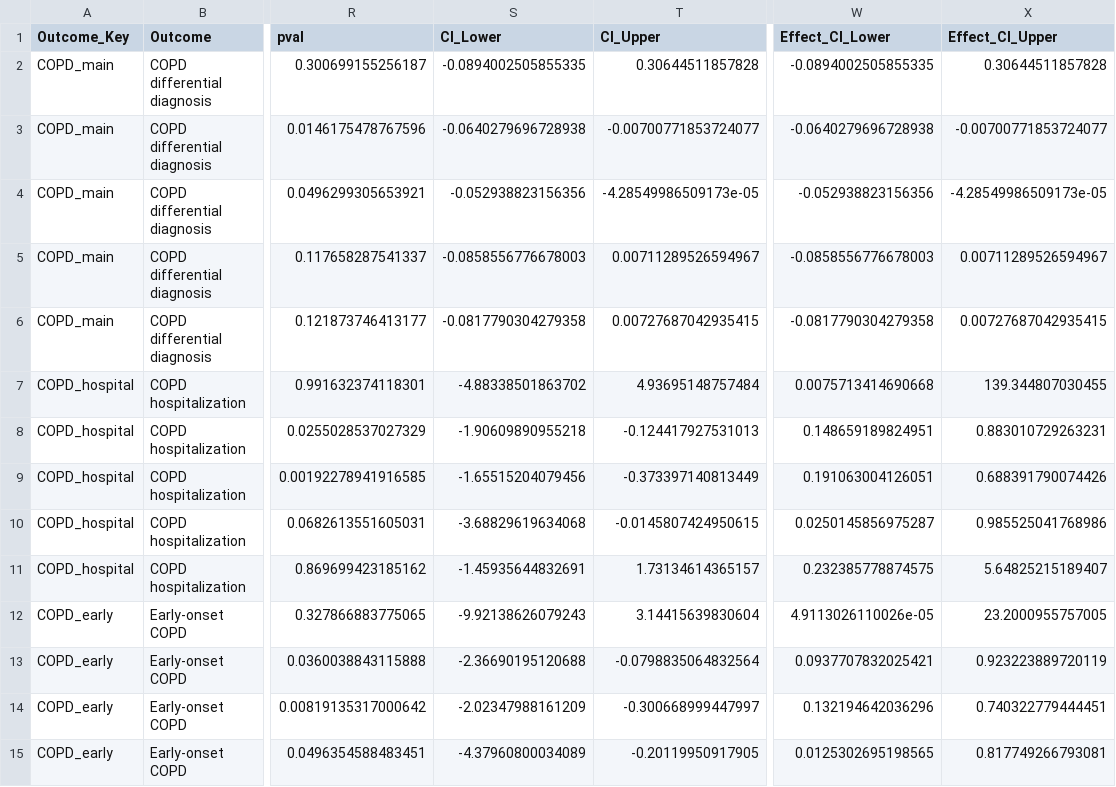
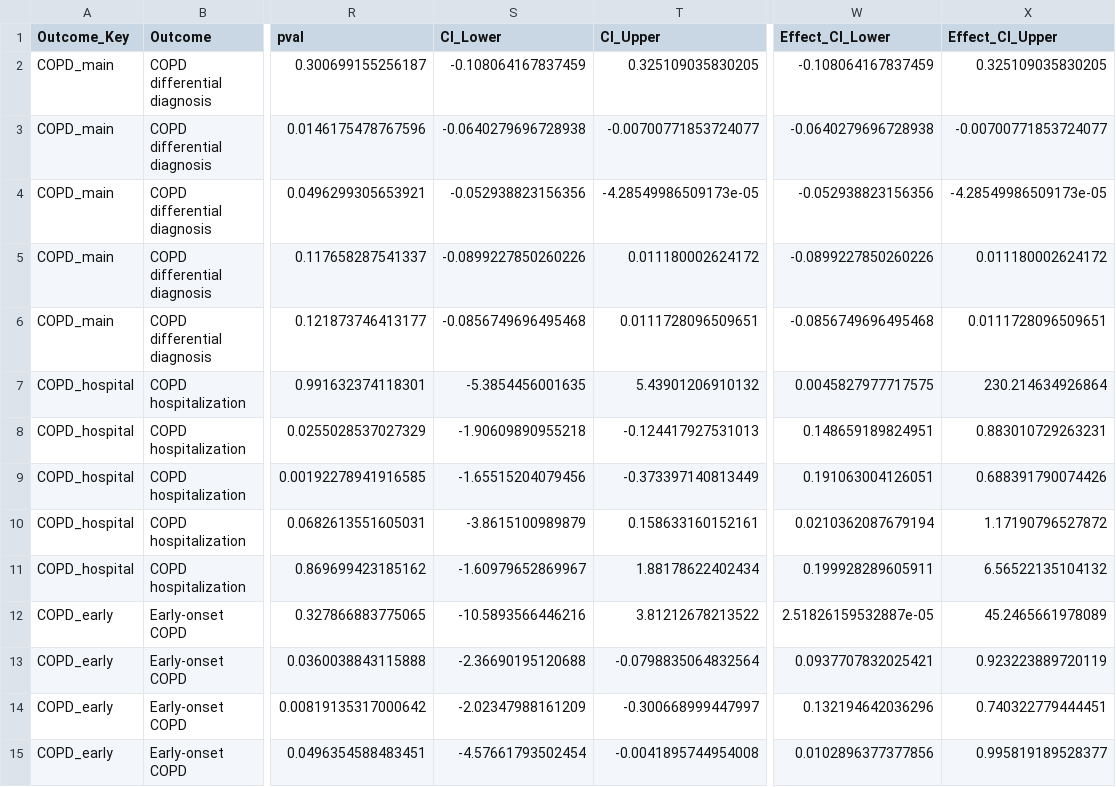
Before and after one commit to lvyrana/stair-climbing-copd-mr, a CSV file: results/Frozen_NoProxy_UVMR_Main.csv, drawn as a sheet; only a part is shown, gaps mark what is left out; the diff covers the shown part only; the diff names each change by its address in the sheet, - before the commit and + after, or states it on an @@ line.

Commit message:
Use t-based confidence intervals for MR-Egger and mode-based estimates
TwoSampleMR reports P values for MR-Egger (t, nsnp - 2 df) and the simple
and weighted mode (t, nsnp - 1 df), whereas the confidence intervals were
built from the normal distribution. The intervals now use the same
reference distribution as each P value, so the two always agree. Only the
CI columns of these 30 rows change; point estimates, P values and all
other outputs are unchanged.

README: rename BMI-associated to adiposity-associated instruments, state
which scripts write logs and manifests, and use American spelling.

```diff
--- a/results/Frozen_NoProxy_UVMR_Main.csv
+++ b/results/Frozen_NoProxy_UVMR_Main.csv
-S2 (CI_Lower): -0.0894002505855335
+S2 (CI_Lower): -0.108064167837459
-T2 (CI_Upper): 0.30644511857828
+T2 (CI_Upper): 0.325109035830205
-W2 (Effect_CI_Lower): -0.0894002505855335
+W2 (Effect_CI_Lower): -0.108064167837459
-X2 (Effect_CI_Upper): 0.30644511857828
+X2 (Effect_CI_Upper): 0.325109035830205
-S5 (CI_Lower): -0.0858556776678003
+S5 (CI_Lower): -0.0899227850260226
-T5 (CI_Upper): 0.00711289526594967
+T5 (CI_Upper): 0.011180002624172
-W5 (Effect_CI_Lower): -0.0858556776678003
+W5 (Effect_CI_Lower): -0.0899227850260226
-X5 (Effect_CI_Upper): 0.00711289526594967
+X5 (Effect_CI_Upper): 0.011180002624172
-S6 (CI_Lower): -0.0817790304279358
+S6 (CI_Lower): -0.0856749696495468
-T6 (CI_Upper): 0.00727687042935415
+T6 (CI_Upper): 0.0111728096509651
-W6 (Effect_CI_Lower): -0.0817790304279358
+W6 (Effect_CI_Lower): -0.0856749696495468
-X6 (Effect_CI_Upper): 0.00727687042935415
+X6 (Effect_CI_Upper): 0.0111728096509651
-S7 (CI_Lower): -4.88338501863702
+S7 (CI_Lower): -5.3854456001635
-T7 (CI_Upper): 4.93695148757484
+T7 (CI_Upper): 5.43901206910132
-W7 (Effect_CI_Lower): 0.0075713414690668
+W7 (Effect_CI_Lower): 0.0045827977717575
-X7 (Effect_CI_Upper): 139.344807030455
+X7 (Effect_CI_Upper): 230.214634926864
-S10 (CI_Lower): -3.68829619634068
+S10 (CI_Lower): -3.8615100989879
-T10 (CI_Upper): -0.0145807424950615
+T10 (CI_Upper): 0.158633160152161
-W10 (Effect_CI_Lower): 0.0250145856975287
+W10 (Effect_CI_Lower): 0.0210362087679194
-X10 (Effect_CI_Upper): 0.985525041768986
+X10 (Effect_CI_Upper): 1.17190796527872
-S11 (CI_Lower): -1.45935644832691
+S11 (CI_Lower): -1.60979652869967
-T11 (CI_Upper): 1.73134614365157
+T11 (CI_Upper): 1.88178622402434
-W11 (Effect_CI_Lower): 0.232385778874575
+W11 (Effect_CI_Lower): 0.199928289605911
-X11 (Effect_CI_Upper): 5.64825215189407
+X11 (Effect_CI_Upper): 6.56522135104132
-S12 (CI_Lower): -9.92138626079243
+S12 (CI_Lower): -10.5893566446216
-T12 (CI_Upper): 3.14415639830604
+T12 (CI_Upper): 3.81212678213522
-W12 (Effect_CI_Lower): 4.9113026110026e-05
+W12 (Effect_CI_Lower): 2.51826159532887e-05
-X12 (Effect_CI_Upper): 23.2000955757005
+X12 (Effect_CI_Upper): 45.2465661978089
-S15 (CI_Lower): -4.37960800034089
+S15 (CI_Lower): -4.57661793502454
-T15 (CI_Upper): -0.20119950917905
+T15 (CI_Upper): -0.0041895744954008
-W15 (Effect_CI_Lower): 0.0125302695198565
+W15 (Effect_CI_Lower): 0.0102896377377856
-X15 (Effect_CI_Upper): 0.817749266793081
+X15 (Effect_CI_Upper): 0.995819189528377
```
Also changed, not shown: 88 edited cells elsewhere in this file, results/Frozen_NoProxy_UVMR_DataManifest.csv, 3 other files.
